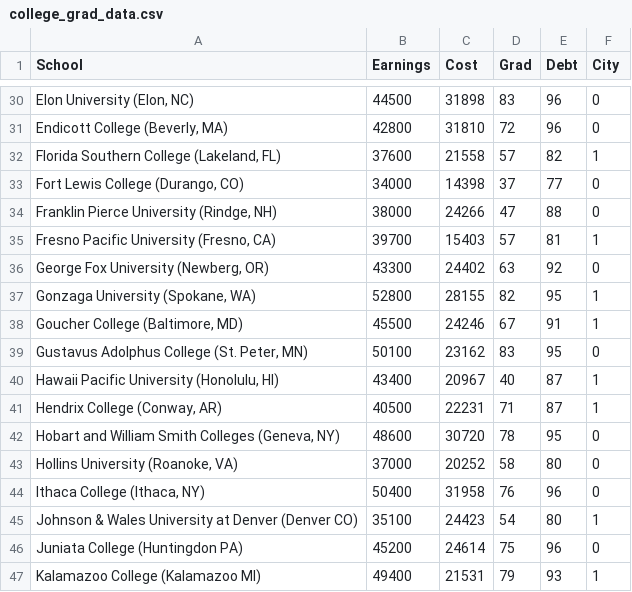
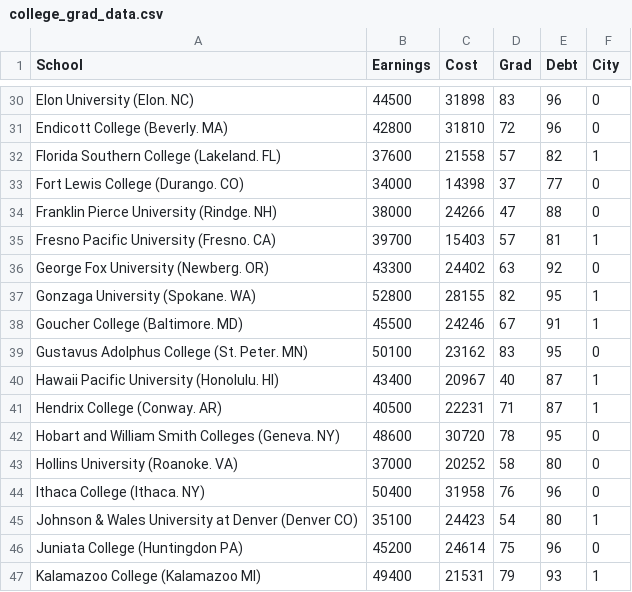
Before and after one commit to SolverTutor/tcummings, a CSV file: college_grad_data.csv, drawn as a sheet; only a part is shown, gaps mark what is left out; the diff covers the shown part only; the diff names each change by its address in the sheet, - before the commit and + after, or states it on an @@ line.

Commit message:
Update college_grad_data.csv

```diff
--- a/college_grad_data.csv
+++ b/college_grad_data.csv
-A30 (School): Elon University (Elon, NC)
+A30 (School): Elon University (Elon. NC)
-A31 (School): Endicott College (Beverly, MA)
+A31 (School): Endicott College (Beverly. MA)
-A32 (School): Florida Southern College (Lakeland, FL)
+A32 (School): Florida Southern College (Lakeland. FL)
-A33 (School): Fort Lewis College (Durango, CO)
+A33 (School): Fort Lewis College (Durango. CO)
-A34 (School): Franklin Pierce University (Rindge, NH)
+A34 (School): Franklin Pierce University (Rindge. NH)
-A35 (School): Fresno Pacific University (Fresno, CA)
+A35 (School): Fresno Pacific University (Fresno. CA)
-A36 (School): George Fox University (Newberg, OR)
+A36 (School): George Fox University (Newberg. OR)
-A37 (School): Gonzaga University (Spokane, WA)
+A37 (School): Gonzaga University (Spokane. WA)
-A38 (School): Goucher College (Baltimore, MD)
+A38 (School): Goucher College (Baltimore. MD)
-A39 (School): Gustavus Adolphus College (St. Peter, MN)
+A39 (School): Gustavus Adolphus College (St. Peter. MN)
-A40 (School): Hawaii Pacific University (Honolulu, HI)
+A40 (School): Hawaii Pacific University (Honolulu. HI)
-A41 (School): Hendrix College (Conway, AR)
+A41 (School): Hendrix College (Conway. AR)
-A42 (School): …Smith Colleges (Geneva, NY)
+A42 (School): …Smith Colleges (Geneva. NY)
-A43 (School): Hollins University (Roanoke, VA)
+A43 (School): Hollins University (Roanoke. VA)
-A44 (School): Ithaca College (Ithaca, NY)
+A44 (School): Ithaca College (Ithaca. NY)
```
Also changed, not shown: 27 edited cells elsewhere in this file.
